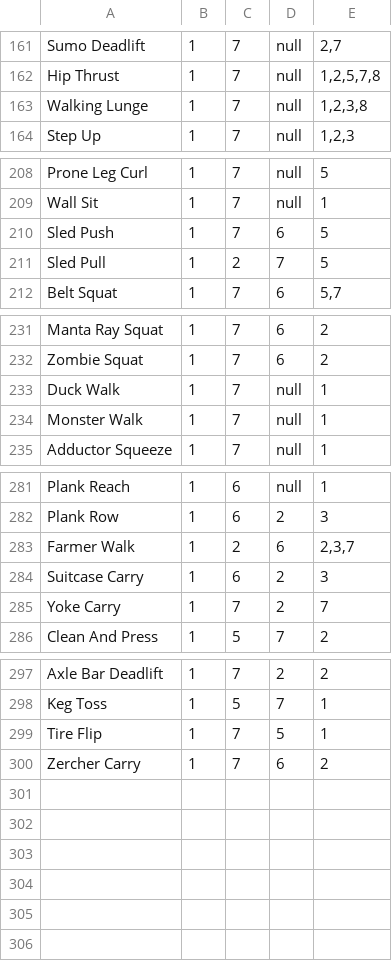
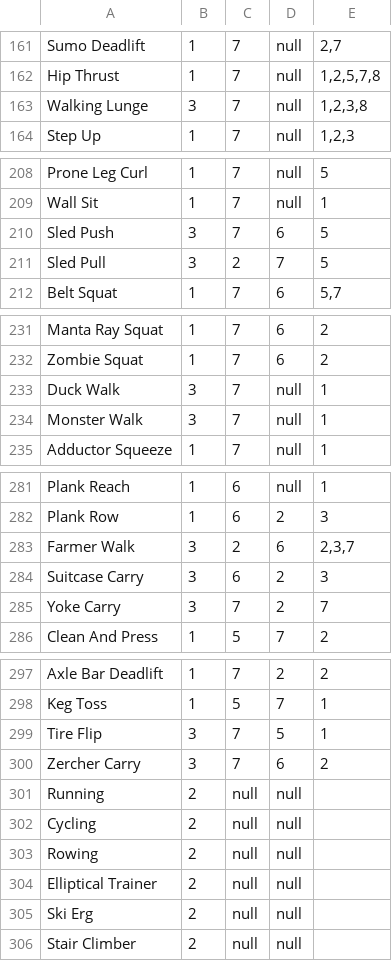
Before and after one commit to Guthax/reptrack, a CSV file: assets/data/exercises.csv, drawn as a sheet; only a part is shown, gaps mark what is left out; the diff covers the shown part only.

Commit message:
added hybrid exercises

```diff
--- a/assets/data/exercises.csv
+++ b/assets/data/exercises.csv
@@ -162,3 +162,3 @@ Sumo Deadlift,1,7,null,"2,7"
 Hip Thrust,1,7,null,"1,2,5,7,8"
-Walking Lunge,1,7,null,"1,2,3,8"
+Walking Lunge,3,7,null,"1,2,3,8"
 Step Up,1,7,null,"1,2,3"
@@ -209,4 +209,4 @@ Prone Leg Curl,1,7,null,5
 Wall Sit,1,7,null,1
-Sled Push,1,7,6,5
-Sled Pull,1,2,7,5
+Sled Push,3,7,6,5
+Sled Pull,3,2,7,5
 Belt Squat,1,7,6,"5,7"
@@ -232,4 +232,4 @@ Manta Ray Squat,1,7,6,2
 Zombie Squat,1,7,6,2
-Duck Walk,1,7,null,1
-Monster Walk,1,7,null,1
+Duck Walk,3,7,null,1
+Monster Walk,3,7,null,1
 Adductor Squeeze,1,7,null,1
@@ -282,5 +282,5 @@ Plank Reach,1,6,null,1
 Plank Row,1,6,2,3
-Farmer Walk,1,2,6,"2,3,7"
-Suitcase Carry,1,6,2,3
-Yoke Carry,1,7,2,7
+Farmer Walk,3,2,6,"2,3,7"
+Suitcase Carry,3,6,2,3
+Yoke Carry,3,7,2,7
 Clean And Press,1,5,7,2
@@ -298,3 +298,9 @@ Axle Bar Deadlift,1,7,2,2
 Keg Toss,1,5,7,1
-Tire Flip,1,7,5,1
-Zercher Carry,1,7,6,2
+Tire Flip,3,7,5,1
+Zercher Carry,3,7,6,2
+Running,2,null,null,
+Cycling,2,null,null,
+Rowing,2,null,null,
+Elliptical Trainer,2,null,null,
+Ski Erg,2,null,null,
+Stair Climber,2,null,null,
```
Also changed, not shown: 2 edited cells elsewhere in this file, 20 other files.
